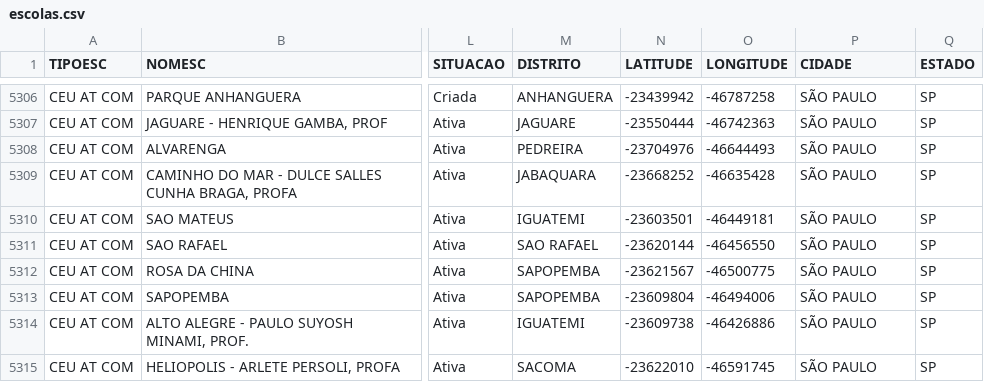
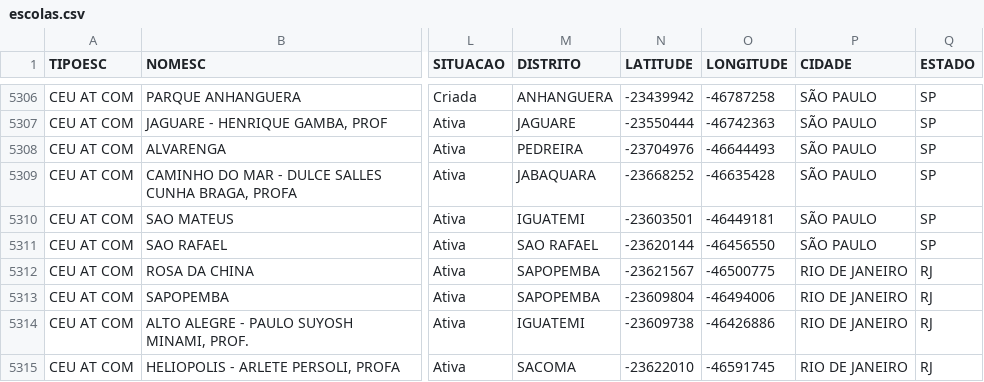
Before and after one commit to oevertonsouza/cvsread, a CSV file: escolas.csv, drawn as a sheet; only a part is shown, gaps mark what is left out; the diff names each change by its address in the sheet, - before the commit and + after, or states it on an @@ line.

Commit message:
Cidades completa

```diff
--- a/escolas.csv
+++ b/escolas.csv
-P5312:P5315 (CIDADE): SÃO PAULO
+P5312:P5315 (CIDADE): RIO DE JANEIRO
-Q5312:Q5315 (ESTADO): SP
+Q5312:Q5315 (ESTADO): RJ
```
Also changed, not shown: 4 other files.
